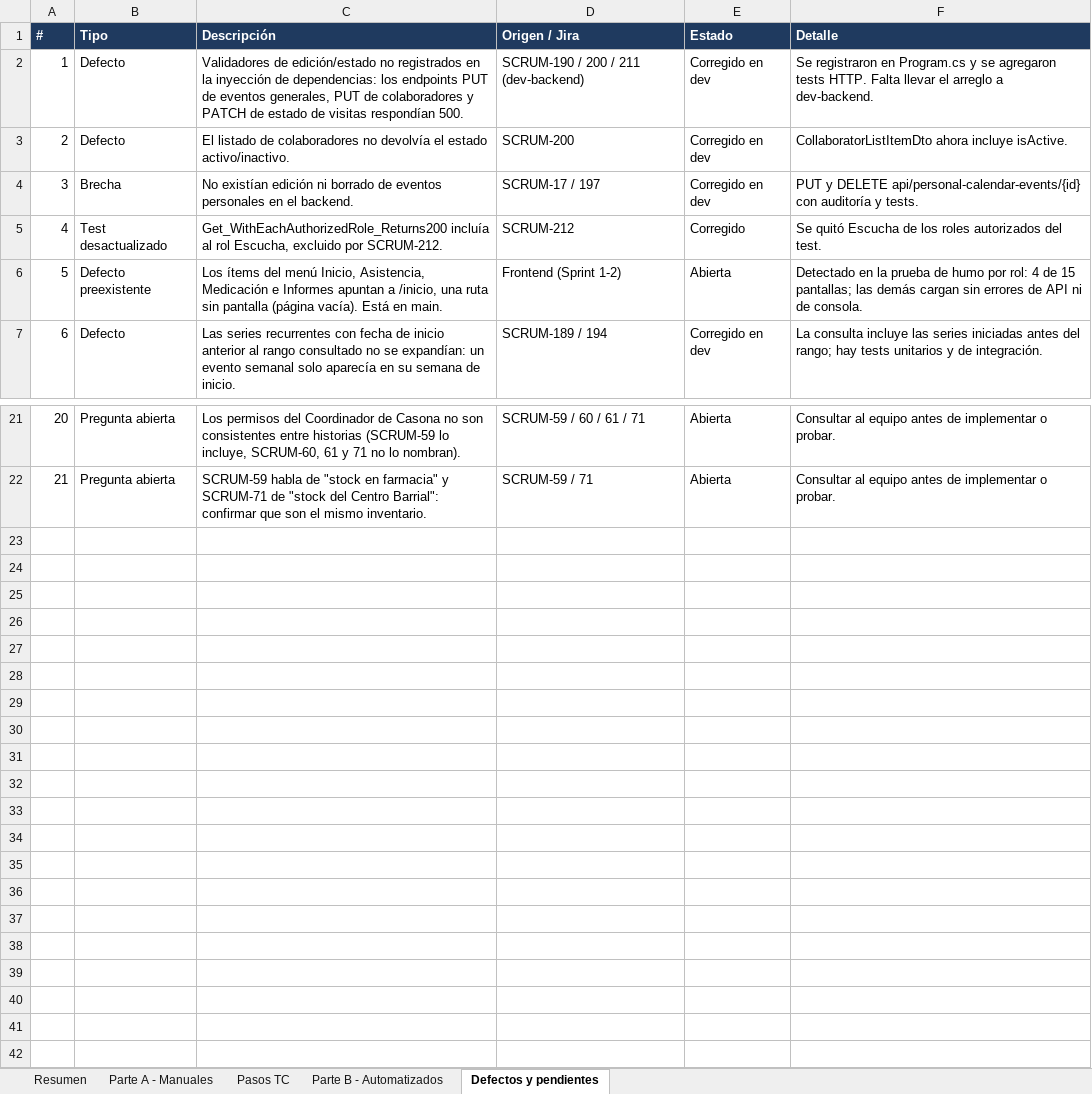
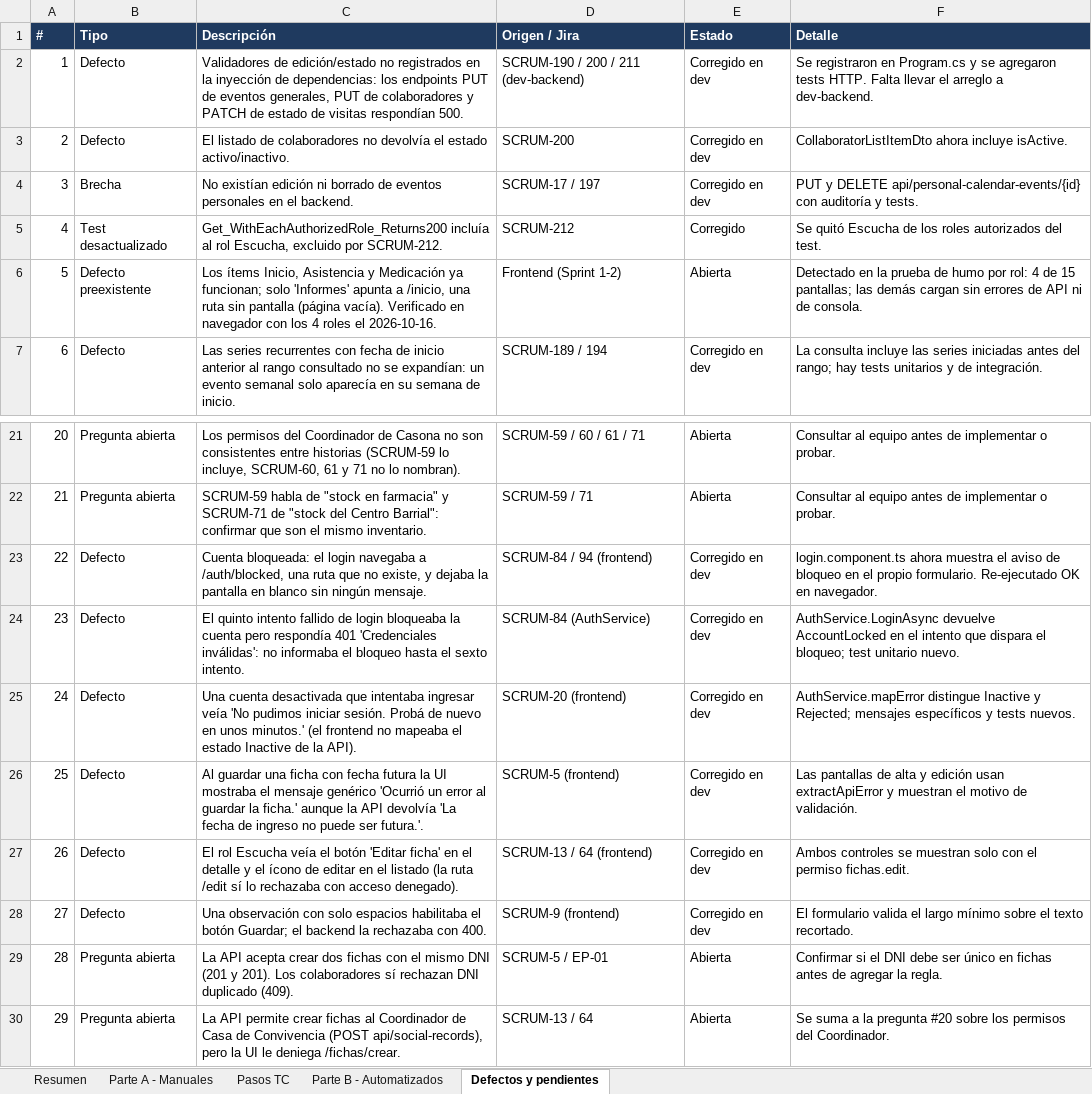
Before and after one commit to mateopavoni/vicaria-hogar-misericordia, an Excel workbook: docs/qa/Plan_de_pruebas_Sprint_1-4.xlsx, sheet Defectos y pendientes, drawn as a sheet; only a part is shown, gaps mark what is left out; values as stored, in another font and other column widths than the file's, no borders; the diff names each change by its address in the sheet, - before the commit and + after, or states it on an @@ line.

Commit message:
docs(qa): ciclos de prueba, informe Sprint 1-3, E2E de UI y seguridad/carga de la corrida del 16/10

```diff
--- a/docs/qa/Plan_de_pruebas_Sprint_1-4.xlsx (sheet Defectos y pendientes)
+++ b/docs/qa/Plan_de_pruebas_Sprint_1-4.xlsx (sheet Defectos y pendientes)
-C6 (Descripción): Los ítems del menú Inicio, Asistencia, Medicación e Informes apuntan a /inicio, una ruta sin pantalla (página vacía). Está en main.
+C6 (Descripción): Los ítems Inicio, Asistencia y Medicación ya funcionan; solo 'Informes' apunta a /inicio, una ruta sin pantalla (página vacía). Verificado en navegador con los 4 roles el 2026-10-16.
+row 23: 22 | Defecto | Cuenta bloqueada: el login navegaba a /auth/blocked, una ruta que no existe, y dejaba la pantalla en blanco sin ningún mensaje. | SCRUM-84 / 94 (frontend) | Corregido en dev | login.component.ts ahora muestra el aviso de bloqueo en el propio formulario. Re-ejecutado OK en navegador.
+row 24: 23 | Defecto | El quinto intento fallido de login bloqueaba la cuenta pero respondía 401 'Credenciales inválidas': no informaba el bloqueo hasta el sexto intento. | SCRUM-84 (AuthService) | Corregido en dev | AuthService.LoginAsync devuelve AccountLocked en el intento que dispara el bloqueo; test unitario nuevo.
+row 25: 24 | Defecto | Una cuenta desactivada que intentaba ingresar veía 'No pudimos iniciar sesión. Probá de nuevo en unos minutos.' (el frontend no mapeaba el estado Inactive de la API). | SCRUM-20 (frontend) | Corregido en dev | AuthService.mapError distingue Inactive y Rejected; mensajes específicos y tests nuevos.
+row 26: 25 | Defecto | Al guardar una ficha con fecha futura la UI mostraba el mensaje genérico 'Ocurrió un error al guardar la ficha.' aunque la API devolvía 'La fecha de ingreso no puede ser futura.'. | SCRUM-5 (frontend) | Corregido en dev | Las pantallas de alta y edición usan extractApiError y muestran el motivo de validación.
+row 27: 26 | Defecto | El rol Escucha veía el botón 'Editar ficha' en el detalle y el ícono de editar en el listado (la ruta /edit sí lo rechazaba con acceso denegado). | SCRUM-13 / 64 (frontend) | Corregido en dev | Ambos controles se muestran solo con el permiso fichas.edit.
+row 28: 27 | Defecto | Una observación con solo espacios habilitaba el botón Guardar; el backend la rechazaba con 400. | SCRUM-9 (frontend) | Corregido en dev | El formulario valida el largo mínimo sobre el texto recortado.
+row 29: 28 | Pregunta abierta | La API acepta crear dos fichas con el mismo DNI (201 y 201). Los colaboradores sí rechazan DNI duplicado (409). | SCRUM-5 / EP-01 | Abierta | Confirmar si el DNI debe ser único en fichas antes de agregar la regla.
+row 30: 29 | Pregunta abierta | La API permite crear fichas al Coordinador de Casa de Convivencia (POST api/social-records), pero la UI le deniega /fichas/crear. | SCRUM-13 / 64 | Abierta | Se suma a la pregunta #20 sobre los permisos del Coordinador.
```
Also changed, not shown: sheet Parte A - Manuales, sheet Resumen, 48 other files.
